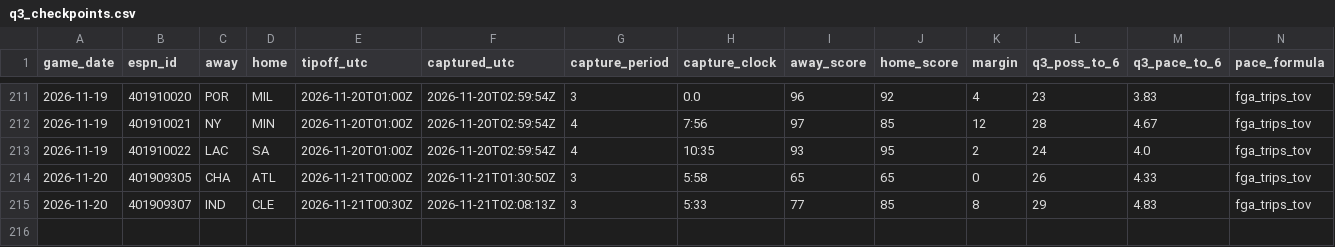
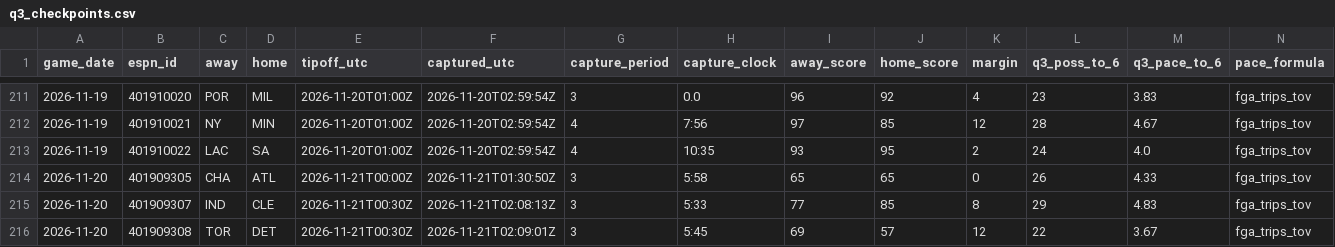
Before and after one commit to fasteddy35/nbaq3, a CSV file: data/q3_checkpoints.csv, drawn as a sheet; only a part is shown, gaps mark what is left out; rows hold the shown columns only; the diff names each change by its address in the sheet, - before the commit and + after, or states it on an @@ line.

```diff
--- a/data/q3_checkpoints.csv
+++ b/data/q3_checkpoints.csv
+row 216: 2026-11-20 | 401909308 | TOR | DET | 2026-11-21T00:30Z | 2026-11-21T02:09:01Z | 3 | 5:45 | 69 | 57 | 12 | 22 | 3.67 | fga_trips_tov
```
